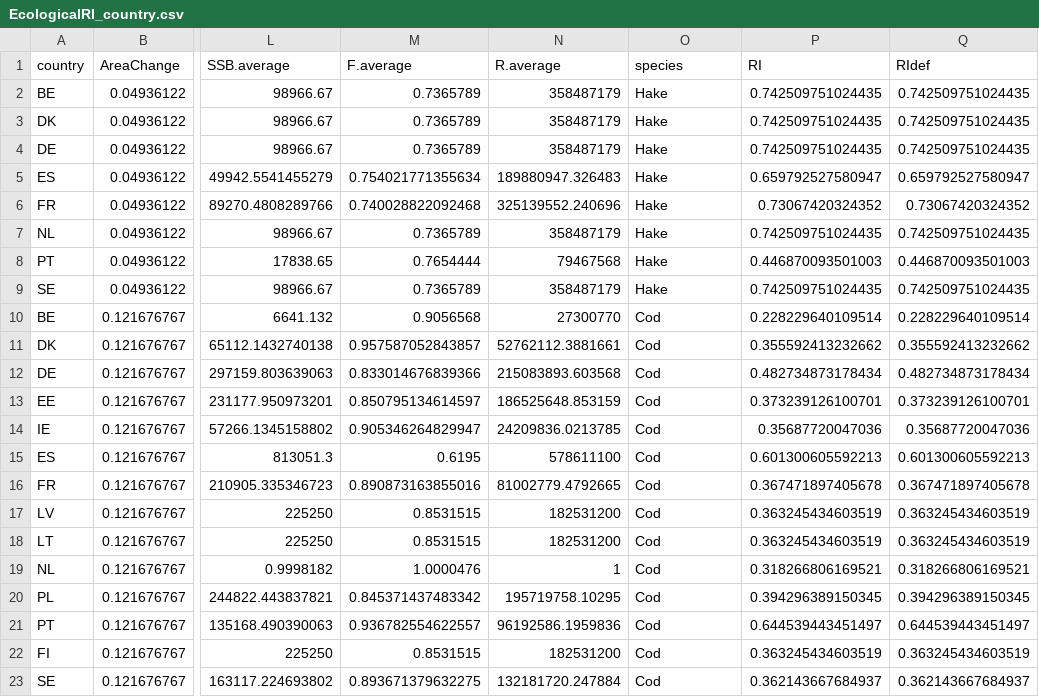
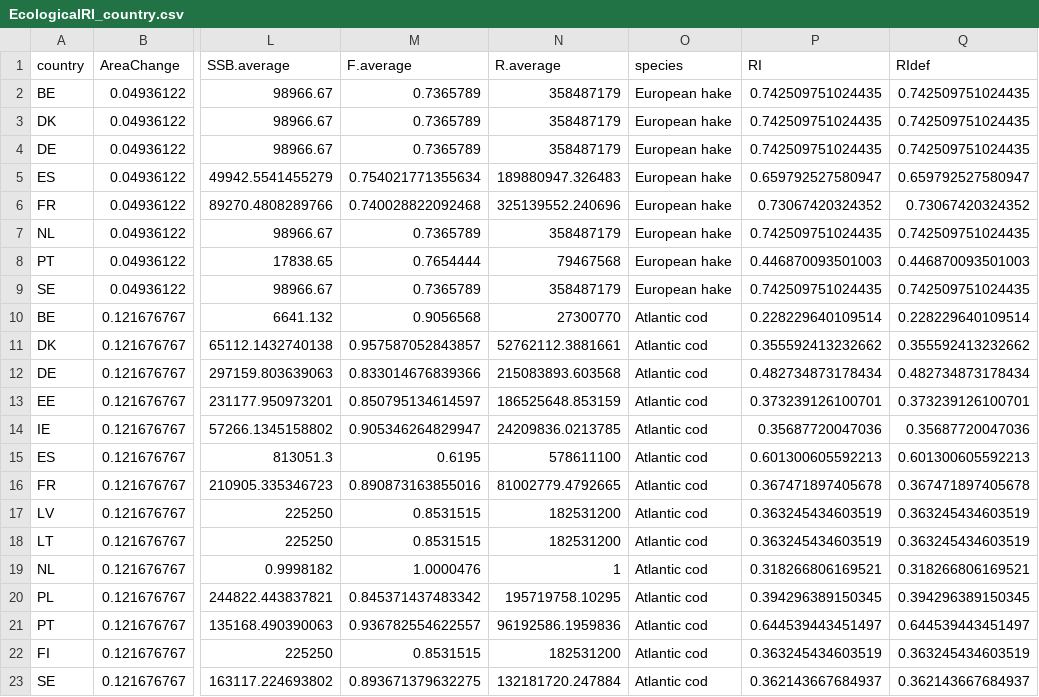
Before and after one commit to futureoceanslab/Fisheries-Resilience-Index, a CSV file: data/EcologicalRI_country.csv, drawn as a sheet; only a part is shown, gaps mark what is left out; the diff names each change by its address in the sheet, - before the commit and + after, or states it on an @@ line.

Commit message:
corrected species names in eco factors

```diff
--- a/data/EcologicalRI_country.csv
+++ b/data/EcologicalRI_country.csv
-O2:O9 (species): Hake
+O2:O9 (species): European hake
-O10:O23 (species): Cod
+O10:O23 (species): Atlantic cod
```
Also changed, not shown: data/Eco_Res_Index.csv, data/ecological_factors_country.csv, 2 other files.
